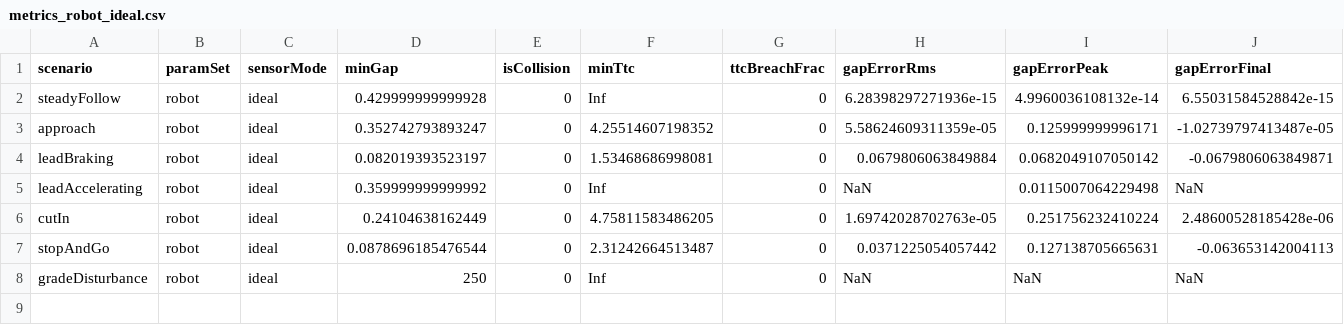
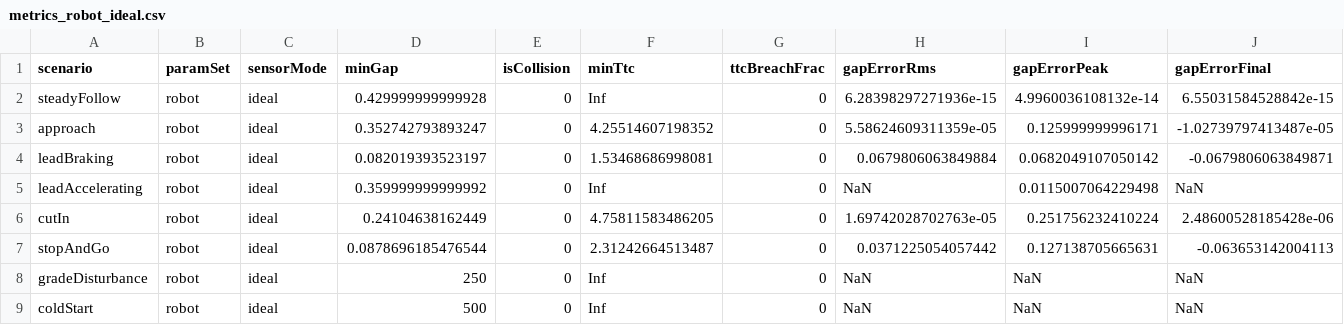
Before and after one commit to Arjunx156/adaptive-cruise-control-for-a-smart-vehicle, a CSV file: results/metrics_robot_ideal.csv, drawn as a sheet; only a part is shown; rows hold the shown columns only; the diff names each change by its address in the sheet, - before the commit and + after, or states it on an @@ line.

```diff
--- a/results/metrics_robot_ideal.csv
+++ b/results/metrics_robot_ideal.csv
+row 9: coldStart | robot | ideal | 500 | 0 | Inf | 0 | NaN | NaN | NaN
```
Also changed, not shown: results/metrics_automotive_ideal.csv, results/metrics_automotive_realistic.csv, 46 other files.
